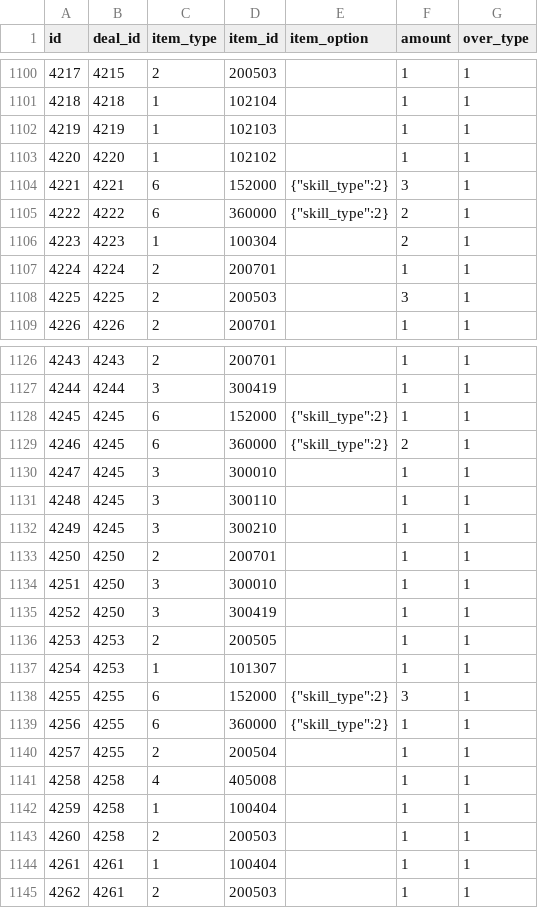
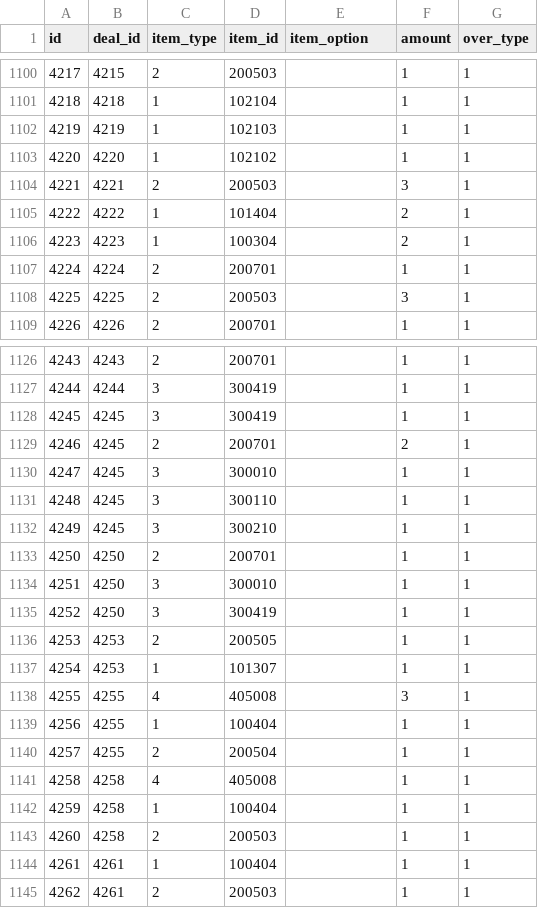
Before and after one commit to ketakeda/MTC-Plan, a CSV file: master/csv/reward_items.csv, drawn as a sheet; only a part is shown, gaps mark what is left out.

```diff
--- a/master/csv/reward_items.csv
+++ b/master/csv/reward_items.csv
@@ -1103,4 +1103,4 @@ id,deal_id,item_type,item_id,item_option,amount,over_type
 4220,4220,1,102102,,1,1
-4221,4221,6,152000,"{""skill_type"":2}",3,1
-4222,4222,6,360000,"{""skill_type"":2}",2,1
+4221,4221,2,200503,,3,1
+4222,4222,1,101404,,2,1
 4223,4223,1,100304,,2,1
@@ -1127,4 +1127,4 @@ id,deal_id,item_type,item_id,item_option,amount,over_type
 4244,4244,3,300419,,1,1
-4245,4245,6,152000,"{""skill_type"":2}",1,1
-4246,4245,6,360000,"{""skill_type"":2}",2,1
+4245,4245,3,300419,,1,1
+4246,4245,2,200701,,2,1
 4247,4245,3,300010,,1,1
@@ -1137,4 +1137,4 @@ id,deal_id,item_type,item_id,item_option,amount,over_type
 4254,4253,1,101307,,1,1
-4255,4255,6,152000,"{""skill_type"":2}",3,1
-4256,4255,6,360000,"{""skill_type"":2}",1,1
+4255,4255,4,405008,,3,1
+4256,4255,1,100404,,1,1
 4257,4255,2,200504,,1,1
```
Also changed, not shown: master/csv/monster_skills.csv, master/csv/skill_exercise_conditions.csv.
